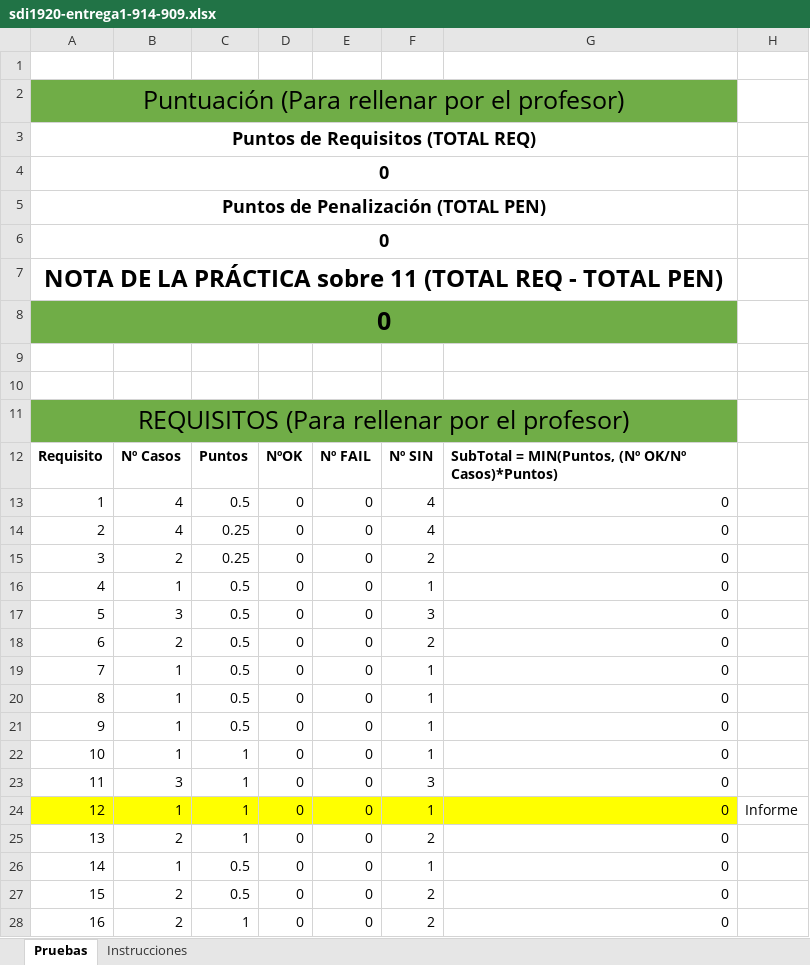
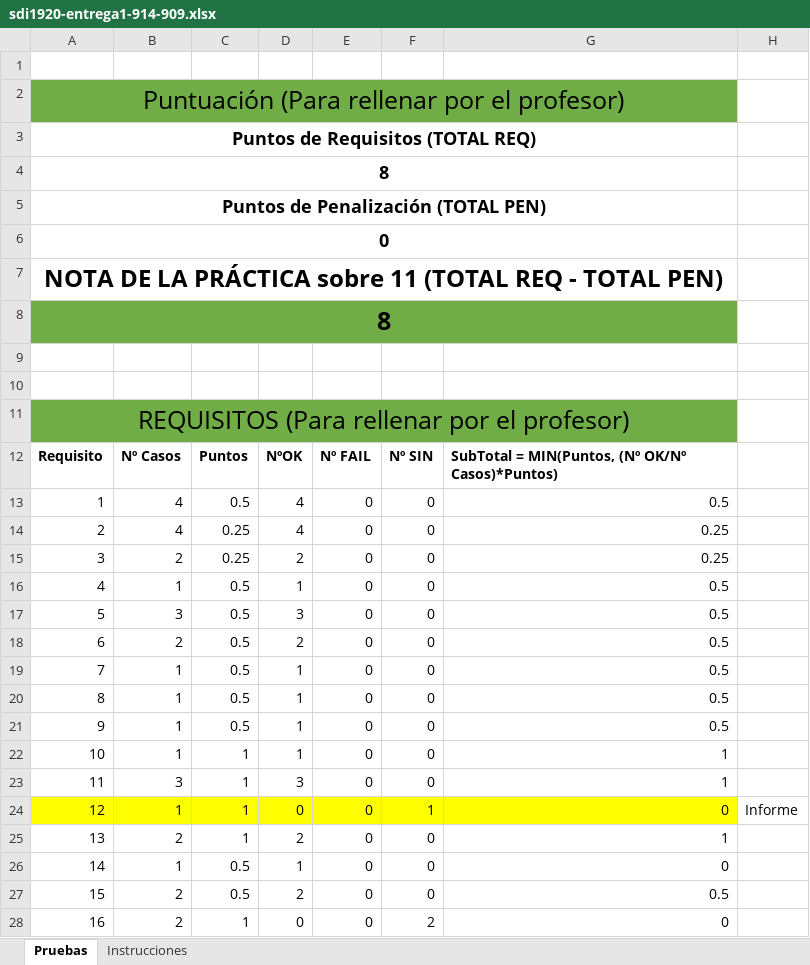
Before and after one commit to nevalego/sdi1920-entrega1-914-909, an Excel workbook: sdi1920-entrega1-914-909.xlsx, sheet Pruebas, drawn as a sheet; only a part is shown; values as stored, in another font and other column widths than the file's, no borders; removed rows and columns are numbered as before the commit, all else as after; the diff covers the shown part only; the diff names each change by its address in the sheet, - before the commit and + after, or states it on an @@ line.

```diff
--- a/sdi1920-entrega1-914-909.xlsx (sheet Pruebas)
+++ b/sdi1920-entrega1-914-909.xlsx (sheet Pruebas)
-row 4: 0
+row 4: 8
-row 8: 0
+row 8: 8
-D13:D14: 0
+D13:D14: 4
-F13:F14: 4
+F13:F14: 0
-G13: 0
+G13: 0.5
-G14:G15: 0
+G14:G15: 0.25
-D15: 0
+D15: 2
-F15: 2
+F15: 0
-D16: 0
+D16: 1
-F16: 1
+F16: 0
-G16:G21: 0
+G16:G21: 0.5
-D17: 0
+D17: 3
-F17: 3
+F17: 0
-D18: 0
+D18: 2
-F18: 2
+F18: 0
-D19:D22: 0
+D19:D22: 1
-F19:F22: 1
+F19:F22: 0
-G22:G23: 0
+G22:G23: 1
-D23: 0
+D23: 3
-F23: 3
+F23: 0
-D25: 0
+D25: 2
-F25: 2
+F25: 0
-G25: 0
+G25: 1
-D26: 0
+D26: 1
-F26: 1
+F26: 0
-D27: 0
+D27: 2
-F27: 2
+F27: 0
-G27: 0
+G27: 0.5
```
Also changed, not shown: 62 edited cells, cell formats and merged cells elsewhere in this sheet, 1 other file.
